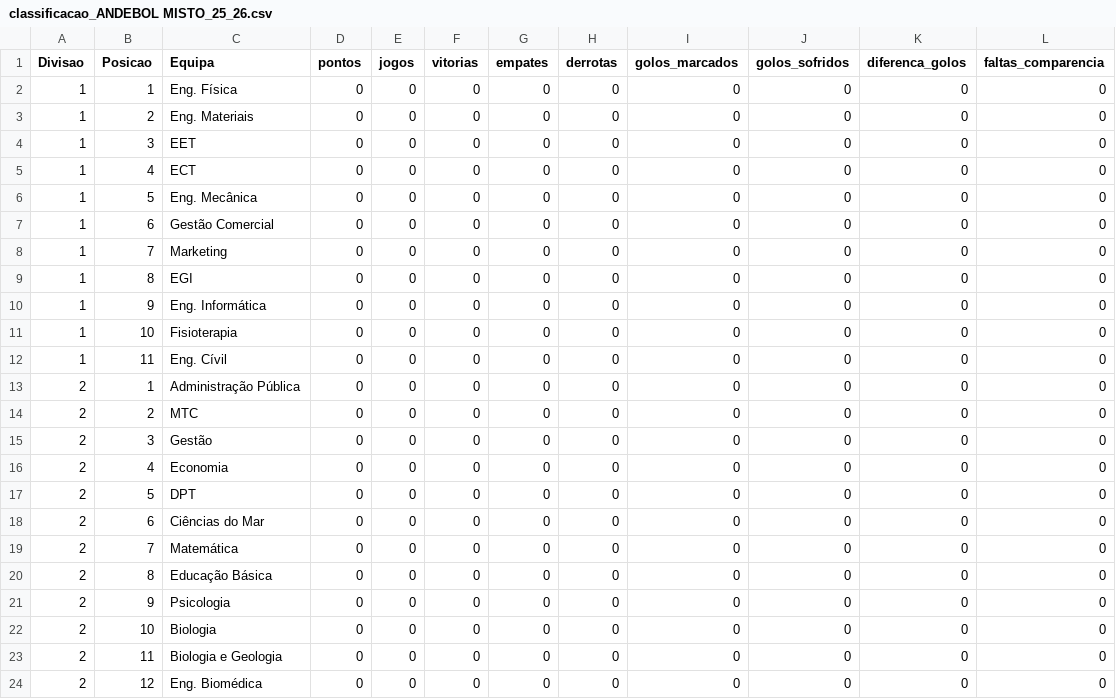
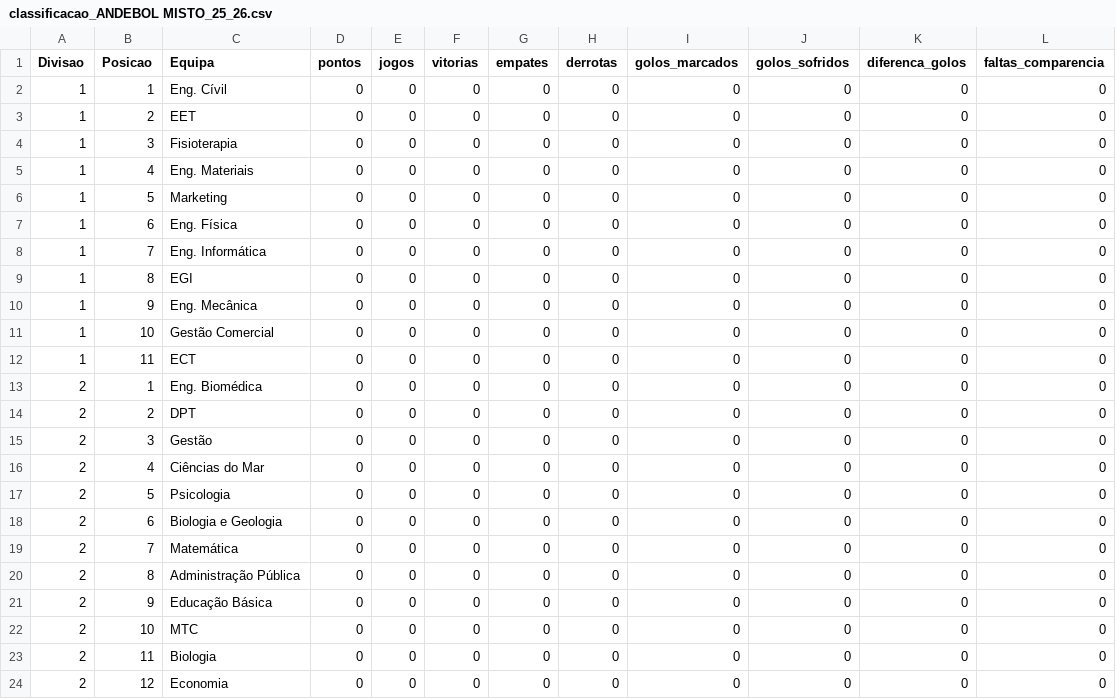
Before and after one commit to SlicF/mmr_ta-aua, a CSV file: elo_ratings/classificacao_ANDEBOL MISTO_25_26.csv, drawn as a sheet.

```diff
--- a/elo_ratings/classificacao_ANDEBOL MISTO_25_26.csv
+++ b/elo_ratings/classificacao_ANDEBOL MISTO_25_26.csv
@@ -1,24 +1,24 @@
 Divisao,Posicao,Equipa,pontos,jogos,vitorias,empates,derrotas,golos_marcados,golos_sofridos,diferenca_golos,faltas_comparencia
-1,1,Eng. Física,0,0,0,0,0,0,0,0,0
-1,2,Eng. Materiais,0,0,0,0,0,0,0,0,0
-1,3,EET,0,0,0,0,0,0,0,0,0
-1,4,ECT,0,0,0,0,0,0,0,0,0
-1,5,Eng. Mecânica,0,0,0,0,0,0,0,0,0
-1,6,Gestão Comercial,0,0,0,0,0,0,0,0,0
-1,7,Marketing,0,0,0,0,0,0,0,0,0
+1,1,Eng. Cívil,0,0,0,0,0,0,0,0,0
+1,2,EET,0,0,0,0,0,0,0,0,0
+1,3,Fisioterapia,0,0,0,0,0,0,0,0,0
+1,4,Eng. Materiais,0,0,0,0,0,0,0,0,0
+1,5,Marketing,0,0,0,0,0,0,0,0,0
+1,6,Eng. Física,0,0,0,0,0,0,0,0,0
+1,7,Eng. Informática ,0,0,0,0,0,0,0,0,0
 1,8,EGI,0,0,0,0,0,0,0,0,0
-1,9,Eng. Informática ,0,0,0,0,0,0,0,0,0
-1,10,Fisioterapia,0,0,0,0,0,0,0,0,0
-1,11,Eng. Cívil,0,0,0,0,0,0,0,0,0
-2,1,Administração Pública,0,0,0,0,0,0,0,0,0
-2,2,MTC,0,0,0,0,0,0,0,0,0
+1,9,Eng. Mecânica,0,0,0,0,0,0,0,0,0
+1,10,Gestão Comercial,0,0,0,0,0,0,0,0,0
+1,11,ECT,0,0,0,0,0,0,0,0,0
+2,1,Eng. Biomédica,0,0,0,0,0,0,0,0,0
+2,2,DPT,0,0,0,0,0,0,0,0,0
 2,3,Gestão,0,0,0,0,0,0,0,0,0
-2,4,Economia,0,0,0,0,0,0,0,0,0
-2,5,DPT,0,0,0,0,0,0,0,0,0
-2,6,Ciências do Mar,0,0,0,0,0,0,0,0,0
+2,4,Ciências do Mar,0,0,0,0,0,0,0,0,0
+2,5,Psicologia,0,0,0,0,0,0,0,0,0
+2,6,Biologia e Geologia,0,0,0,0,0,0,0,0,0
 2,7,Matemática,0,0,0,0,0,0,0,0,0
-2,8,Educação Básica,0,0,0,0,0,0,0,0,0
-2,9,Psicologia,0,0,0,0,0,0,0,0,0
-2,10,Biologia,0,0,0,0,0,0,0,0,0
-2,11,Biologia e Geologia,0,0,0,0,0,0,0,0,0
-2,12,Eng. Biomédica,0,0,0,0,0,0,0,0,0
+2,8,Administração Pública,0,0,0,0,0,0,0,0,0
+2,9,Educação Básica,0,0,0,0,0,0,0,0,0
+2,10,MTC,0,0,0,0,0,0,0,0,0
+2,11,Biologia,0,0,0,0,0,0,0,0,0
+2,12,Economia,0,0,0,0,0,0,0,0,0
```
Also changed, not shown: elo_ratings/classificacao_BASQUETEBOL MASCULINO_25_26.csv, elo_ratings/classificacao_FUTEBOL DE 7 MASCULINO_25_26.csv, 3 other files.
